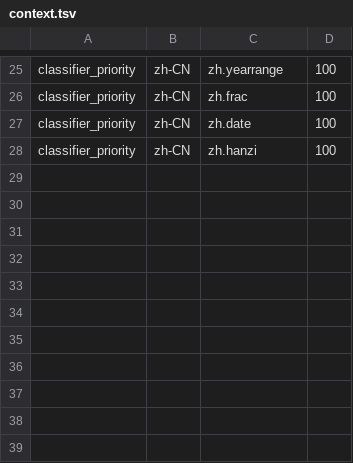
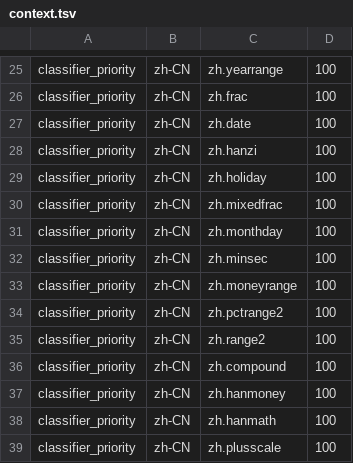
Before and after one commit to hunydev/tts-text-frontend, a TSV file: resources/languages/zh-CN/rules/context.tsv, drawn as a sheet; only a part is shown, gaps mark what is left out.

```diff
--- a/resources/languages/zh-CN/rules/context.tsv
+++ b/resources/languages/zh-CN/rules/context.tsv
@@ -28 +28,12 @@ classifier_priority	zh-CN	zh.date	100
 classifier_priority	zh-CN	zh.hanzi	100
+classifier_priority	zh-CN	zh.holiday	100
+classifier_priority	zh-CN	zh.mixedfrac	100
+classifier_priority	zh-CN	zh.monthday	100
+classifier_priority	zh-CN	zh.minsec	100
+classifier_priority	zh-CN	zh.moneyrange	100
+classifier_priority	zh-CN	zh.pctrange2	100
+classifier_priority	zh-CN	zh.range2	100
+classifier_priority	zh-CN	zh.compound	100
+classifier_priority	zh-CN	zh.hanmoney	100
+classifier_priority	zh-CN	zh.hanmath	100
+classifier_priority	zh-CN	zh.plusscale	100
```
Also changed, not shown: resources/languages/zh-CN/rules/cues.tsv, resources/languages/zh-CN/rules/numeric.tsv, 11 other files.
